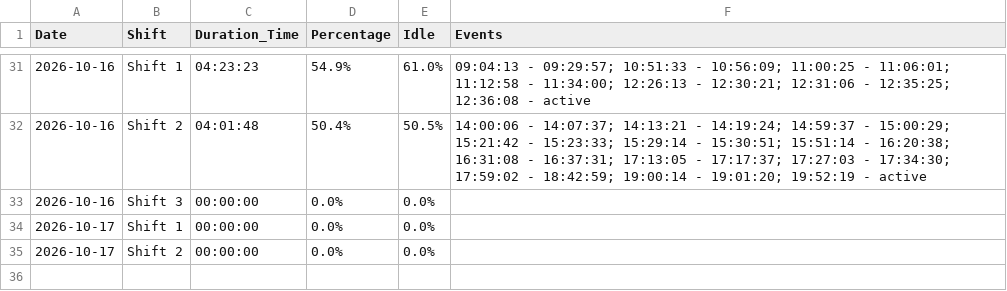
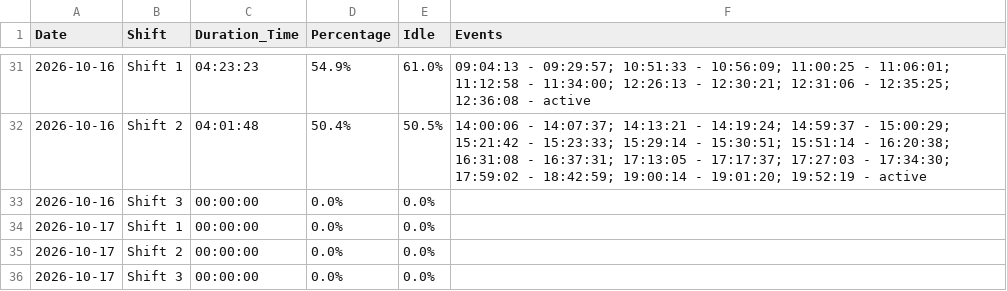
Before and after one commit to krasikrumov/inovo, a CSV file: appliance_stats.csv, drawn as a sheet; only a part is shown, gaps mark what is left out; the diff names each change by its address in the sheet, - before the commit and + after, or states it on an @@ line.

Commit message:
Auto update stats

```diff
--- a/appliance_stats.csv
+++ b/appliance_stats.csv
+row 36: 2026-10-17 | Shift 3 | 00:00:00 | 0.0% | 0.0%
```
